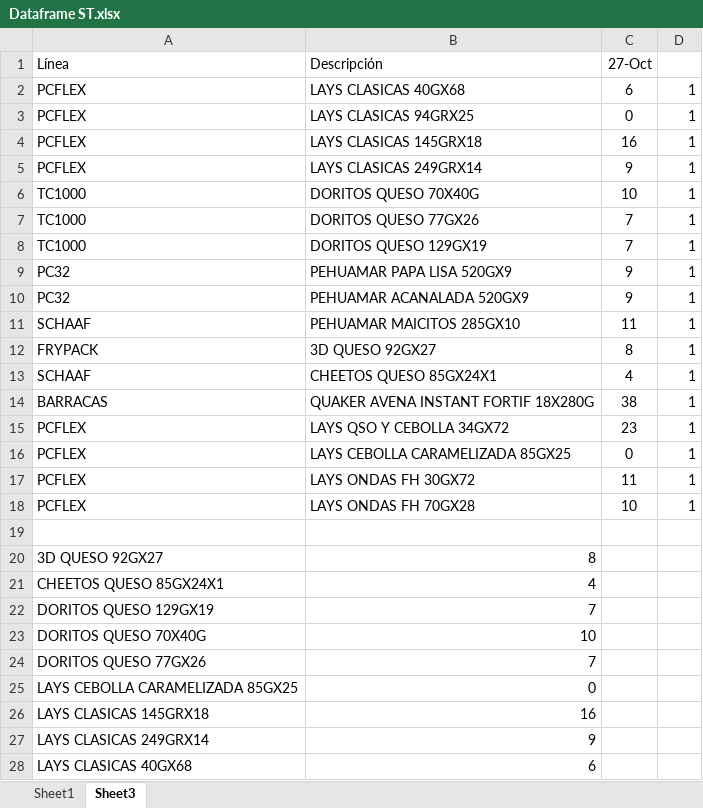
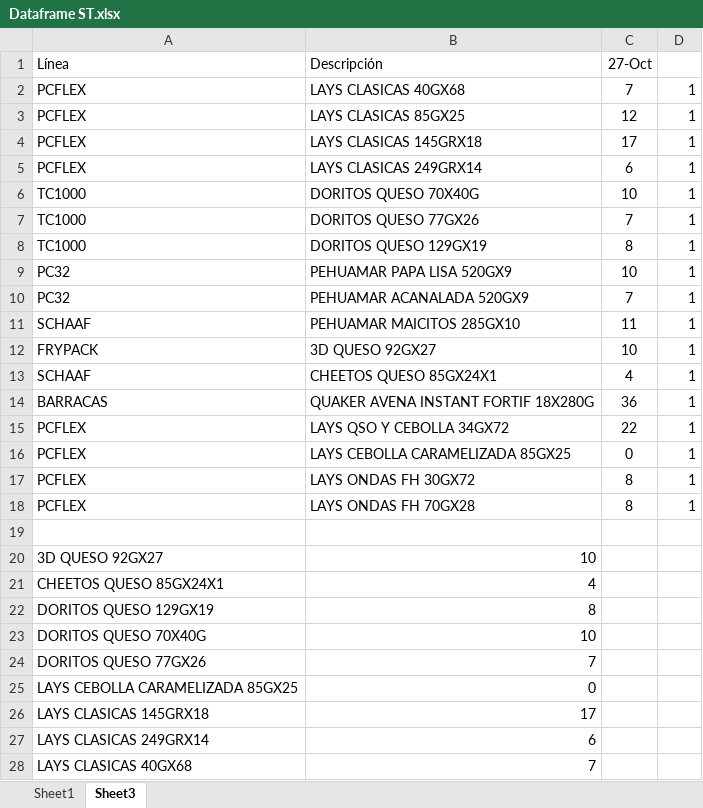
Before and after one commit to Catalinam24/presentaci-n, an Excel workbook: Dataframe ST.xlsx, sheet Sheet3, drawn as a sheet; only a part is shown; values as stored, in another font and other column widths than the file's, no borders; the diff covers the shown part only; the diff names each change by its address in the sheet, - before the commit and + after, or states it on an @@ line.

```diff
--- a/Dataframe ST.xlsx (sheet Sheet3)
+++ b/Dataframe ST.xlsx (sheet Sheet3)
-C2 (27-Oct): 6
+C2 (27-Oct): 7
-B3 (Descripción): LAYS CLASICAS 94GRX25
+B3 (Descripción): LAYS CLASICAS 85GX25
-C3 (27-Oct): 0
+C3 (27-Oct): 12
-C4 (27-Oct): 16
+C4 (27-Oct): 17
-C5 (27-Oct): 9
+C5 (27-Oct): 6
-C8 (27-Oct): 7
+C8 (27-Oct): 8
-C9 (27-Oct): 9
+C9 (27-Oct): 10
-C10 (27-Oct): 9
+C10 (27-Oct): 7
-C12 (27-Oct): 8
+C12 (27-Oct): 10
-C14 (27-Oct): 38
+C14 (27-Oct): 36
-C15 (27-Oct): 23
+C15 (27-Oct): 22
-C17 (27-Oct): 11
+C17 (27-Oct): 8
-C18 (27-Oct): 10
+C18 (27-Oct): 8
-B20 (Descripción): 8
+B20 (Descripción): 10
-B22 (Descripción): 7
+B22 (Descripción): 8
-B26 (Descripción): 16
+B26 (Descripción): 17
-B27 (Descripción): 9
+B27 (Descripción): 6
-B28 (Descripción): 6
+B28 (Descripción): 7
```
Also changed, not shown: 1 added row, 1 removed row and 6 edited cells elsewhere in this sheet, sheet Sheet1, hidden cells, Dataframe Fam.xlsx.
